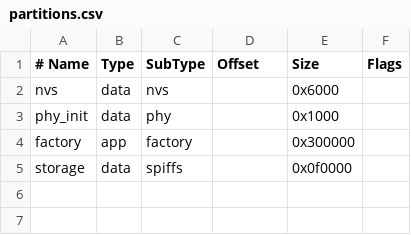
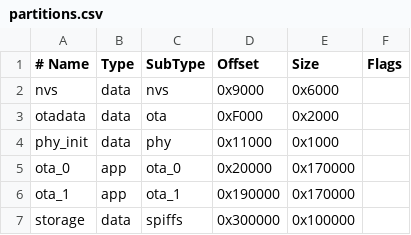
Before and after one commit to FarelRA/esp32-growmate-pods, a CSV file: partitions.csv, drawn as a sheet.

```diff
--- a/partitions.csv
+++ b/partitions.csv
@@ -1,5 +1,7 @@
 # Name,   Type, SubType, Offset,   Size,     Flags
-nvs,      data, nvs,     ,         0x6000,
-phy_init, data, phy,     ,         0x1000,
-factory,  app,  factory, ,         0x300000,
-storage,  data, spiffs,  ,         0x0f0000,
+nvs,      data, nvs,     0x9000,   0x6000,
+otadata,  data, ota,     0xF000,   0x2000,
+phy_init, data, phy,     0x11000,  0x1000,
+ota_0,    app,  ota_0,   0x20000,  0x170000,
+ota_1,    app,  ota_1,   0x190000, 0x170000,
+storage,  data, spiffs,  0x300000, 0x100000,
```
Also changed, not shown: 20 other files.
